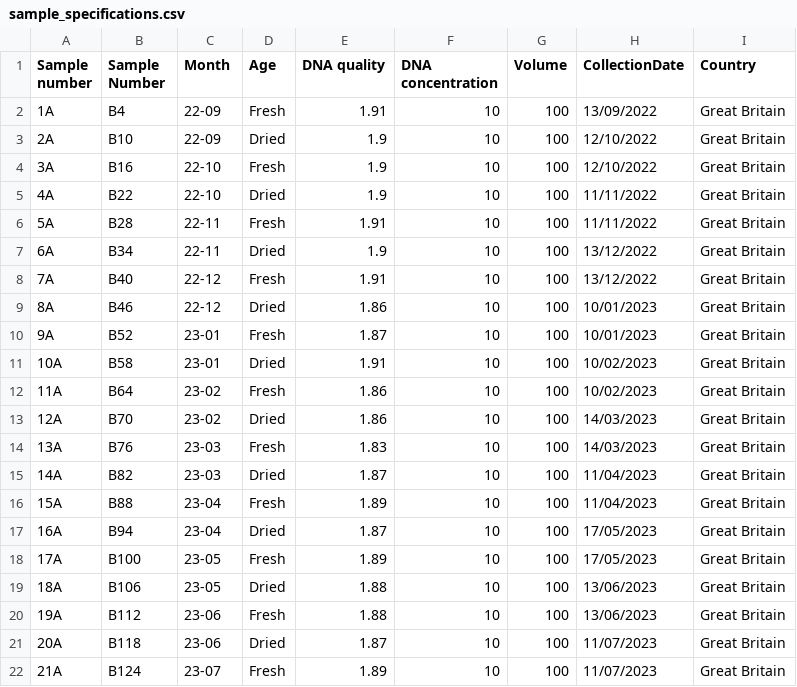
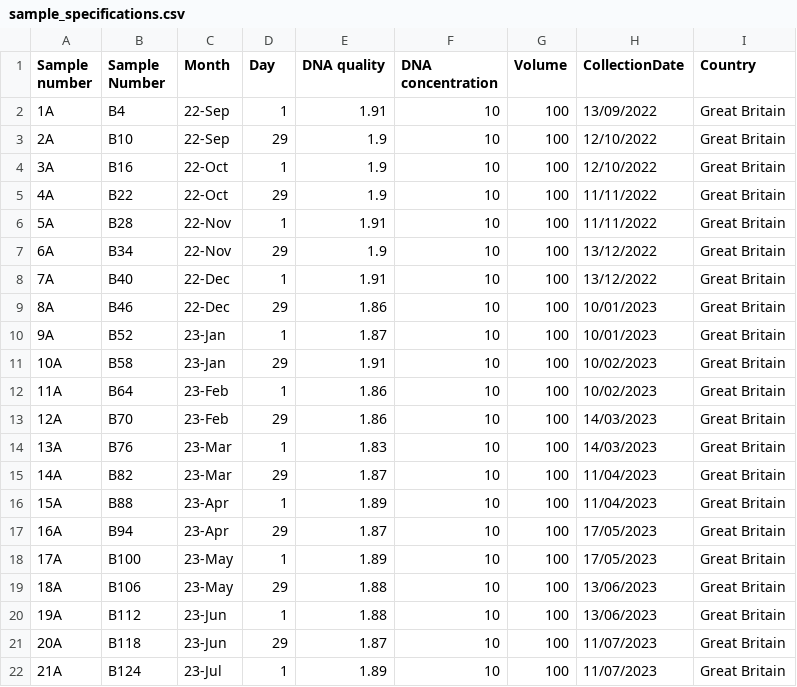
Before and after one commit to charlierose22/phd-chapter5-2024, a CSV file: arg-analysis/data/raw-data/sample_specifications.csv, drawn as a sheet; only a part is shown; the diff covers the shown part only.

```diff
--- a/arg-analysis/data/raw-data/sample_specifications.csv
+++ b/arg-analysis/data/raw-data/sample_specifications.csv
@@ -1,24 +1,24 @@
-"Sample
-number",Sample Number,Month,Age,DNA quality,DNA concentration,Volume,CollectionDate,"Country
-"
-1A,B4,22-09,Fresh,1.91,10,100,13/09/2022,Great Britain
-2A,B10,22-09,Dried,1.9,10,100,12/10/2022,Great Britain
-3A,B16,22-10,Fresh,1.9,10,100,12/10/2022,Great Britain
-4A,B22,22-10,Dried,1.9,10,100,11/11/2022,Great Britain
-5A,B28,22-11,Fresh,1.91,10,100,11/11/2022,Great Britain
-6A,B34,22-11,Dried,1.9,10,100,13/12/2022,Great Britain
-7A,B40,22-12,Fresh,1.91,10,100,13/12/2022,Great Britain
-8A,B46,22-12,Dried,1.86,10,100,10/01/2023,Great Britain
-9A,B52,23-01,Fresh,1.87,10,100,10/01/2023,Great Britain
-10A,B58,23-01,Dried,1.91,10,100,10/02/2023,Great Britain
-11A,B64,23-02,Fresh,1.86,10,100,10/02/2023,Great Britain
-12A,B70,23-02,Dried,1.86,10,100,14/03/2023,Great Britain
-13A,B76,23-03,Fresh,1.83,10,100,14/03/2023,Great Britain
-14A,B82,23-03,Dried,1.87,10,100,11/04/2023,Great Britain
-15A,B88,23-04,Fresh,1.89,10,100,11/04/2023,Great Britain
-16A,B94,23-04,Dried,1.87,10,100,17/05/2023,Great Britain
-17A,B100,23-05,Fresh,1.89,10,100,17/05/2023,Great Britain
-18A,B106,23-05,Dried,1.88,10,100,13/06/2023,Great Britain
-19A,B112,23-06,Fresh,1.88,10,100,13/06/2023,Great Britain
-20A,B118,23-06,Dried,1.87,10,100,11/07/2023,Great Britain
-21A,B124,23-07,Fresh,1.89,10,100,11/07/2023,Great Britain
+"Sample
+number",Sample Number,Month,Day,DNA quality,DNA concentration,Volume,CollectionDate,"Country
+"
+1A,B4,22-Sep,1,1.91,10,100,13/09/2022,Great Britain
+2A,B10,22-Sep,29,1.9,10,100,12/10/2022,Great Britain
+3A,B16,22-Oct,1,1.9,10,100,12/10/2022,Great Britain
+4A,B22,22-Oct,29,1.9,10,100,11/11/2022,Great Britain
+5A,B28,22-Nov,1,1.91,10,100,11/11/2022,Great Britain
+6A,B34,22-Nov,29,1.9,10,100,13/12/2022,Great Britain
+7A,B40,22-Dec,1,1.91,10,100,13/12/2022,Great Britain
+8A,B46,22-Dec,29,1.86,10,100,10/01/2023,Great Britain
+9A,B52,23-Jan,1,1.87,10,100,10/01/2023,Great Britain
+10A,B58,23-Jan,29,1.91,10,100,10/02/2023,Great Britain
+11A,B64,23-Feb,1,1.86,10,100,10/02/2023,Great Britain
+12A,B70,23-Feb,29,1.86,10,100,14/03/2023,Great Britain
+13A,B76,23-Mar,1,1.83,10,100,14/03/2023,Great Britain
+14A,B82,23-Mar,29,1.87,10,100,11/04/2023,Great Britain
+15A,B88,23-Apr,1,1.89,10,100,11/04/2023,Great Britain
+16A,B94,23-Apr,29,1.87,10,100,17/05/2023,Great Britain
+17A,B100,23-May,1,1.89,10,100,17/05/2023,Great Britain
+18A,B106,23-May,29,1.88,10,100,13/06/2023,Great Britain
+19A,B112,23-Jun,1,1.88,10,100,13/06/2023,Great Britain
+20A,B118,23-Jun,29,1.87,10,100,11/07/2023,Great Britain
+21A,B124,23-Jul,1,1.89,10,100,11/07/2023,Great Britain
```
Also changed, not shown: 6 edited cells elsewhere in this file, arg-analysis/data/raw-data/arg_selections.csv, compound-analysis/data/antimicrobial_classes.csv, 25 other files.
